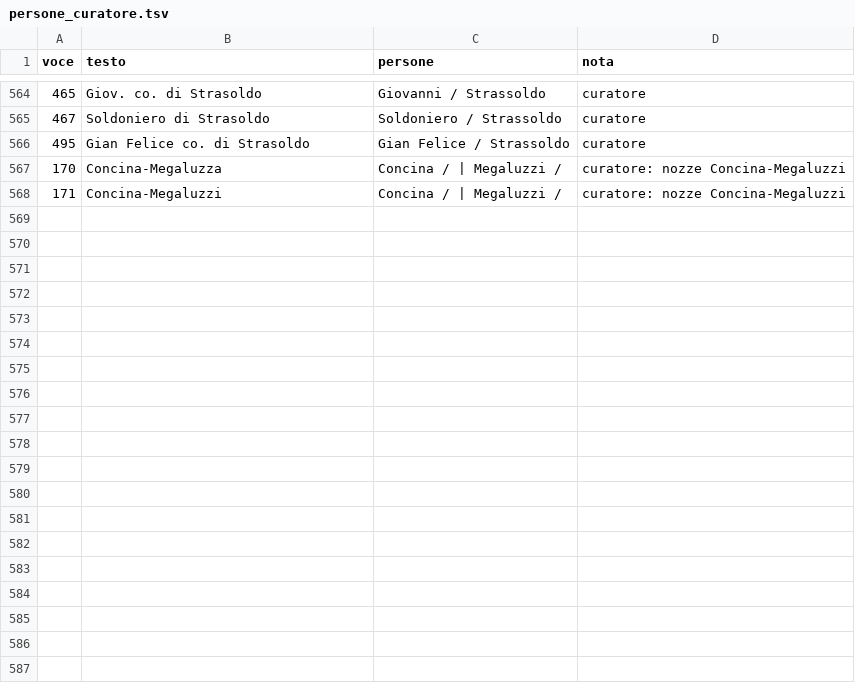
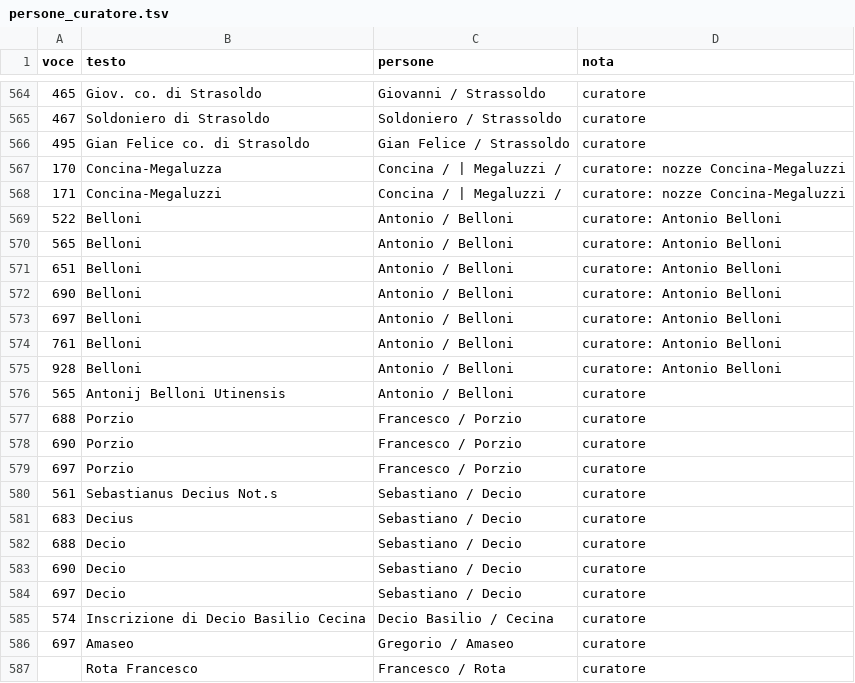
Before and after one commit to flowergreg/Inventario-Fondo-Principale, a TSV file: dati/liste/persone_curatore.tsv, drawn as a sheet; only a part is shown, gaps mark what is left out; the diff covers the shown part only; the diff names each change by its address in the sheet, - before the commit and + after, or states it on an @@ line.

```diff
--- a/dati/liste/persone_curatore.tsv
+++ b/dati/liste/persone_curatore.tsv
+row 569: 522 | Belloni | Antonio / Belloni | curatore: Antonio Belloni
+row 570: 565 | Belloni | Antonio / Belloni | curatore: Antonio Belloni
+row 571: 651 | Belloni | Antonio / Belloni | curatore: Antonio Belloni
+row 572: 690 | Belloni | Antonio / Belloni | curatore: Antonio Belloni
+row 573: 697 | Belloni | Antonio / Belloni | curatore: Antonio Belloni
+row 574: 761 | Belloni | Antonio / Belloni | curatore: Antonio Belloni
+row 575: 928 | Belloni | Antonio / Belloni | curatore: Antonio Belloni
+row 576: 565 | Antonij Belloni Utinensis | Antonio / Belloni | curatore
+row 577: 688 | Porzio | Francesco / Porzio | curatore
+row 578: 690 | Porzio | Francesco / Porzio | curatore
+row 579: 697 | Porzio | Francesco / Porzio | curatore
+row 580: 561 | Sebastianus Decius Not.s | Sebastiano / Decio | curatore
+row 581: 683 | Decius | Sebastiano / Decio | curatore
+row 582: 688 | Decio | Sebastiano / Decio | curatore
+row 583: 690 | Decio | Sebastiano / Decio | curatore
+row 584: 697 | Decio | Sebastiano / Decio | curatore
+row 585: 574 | Inscrizione di Decio Basilio Cecina | Decio Basilio / Cecina | curatore
+row 586: 697 | Amaseo | Gregorio / Amaseo | curatore
+row 587:  | Rota Francesco | Francesco / Rota | curatore
```
Also changed, not shown: 14 added rows elsewhere in this file, dati/liste/classificazioni_manuali.tsv, dati/liste/evidenziazioni_curatore.tsv, 10 other files.
